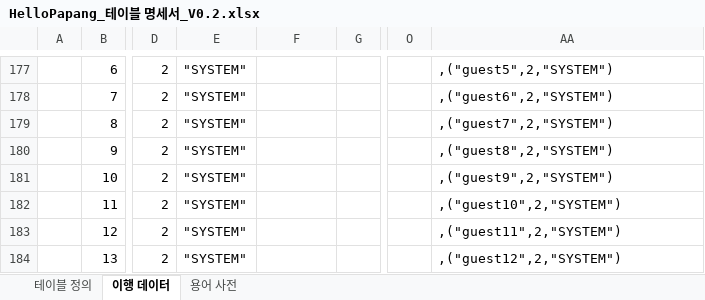
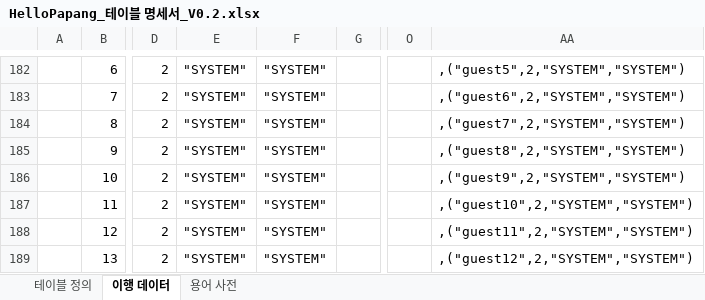
Before and after one commit to yhoo0094/helloPaPang, an Excel workbook: 산출물/HelloPapang_테이블 명세서_V0.2.xlsx, sheet 이행 데이터, drawn as a sheet; only a part is shown, gaps mark what is left out; values as stored, in another font and other column widths than the file's, no borders; conditional formats not drawn; addresses are those after the commit; the diff covers the shown part only; the diff names each change by its address in the sheet, - before the commit and + after, or states it on an @@ line.

```diff
--- a/산출물/HelloPapang_테이블 명세서_V0.2.xlsx (sheet 이행 데이터)
+++ b/산출물/HelloPapang_테이블 명세서_V0.2.xlsx (sheet 이행 데이터)
-F182:F189: (empty)
+F182:F189: "SYSTEM"
-AA182: ,("guest5",2,"SYSTEM")
+AA182: ,("guest5",2,"SYSTEM","SYSTEM")
-AA183: ,("guest6",2,"SYSTEM")
+AA183: ,("guest6",2,"SYSTEM","SYSTEM")
-AA184: ,("guest7",2,"SYSTEM")
+AA184: ,("guest7",2,"SYSTEM","SYSTEM")
-AA185: ,("guest8",2,"SYSTEM")
+AA185: ,("guest8",2,"SYSTEM","SYSTEM")
-AA186: ,("guest9",2,"SYSTEM")
+AA186: ,("guest9",2,"SYSTEM","SYSTEM")
-AA187: ,("guest10",2,"SYSTEM")
+AA187: ,("guest10",2,"SYSTEM","SYSTEM")
-AA188: ,("guest11",2,"SYSTEM")
+AA188: ,("guest11",2,"SYSTEM","SYSTEM")
-AA189: ,("guest12",2,"SYSTEM")
+AA189: ,("guest12",2,"SYSTEM","SYSTEM")
```
Also changed, not shown: 5 added rows, 91 edited cells, cell formats and merged cells elsewhere in this sheet, sheet 테이블 정의, formulas that keep their value, 산출물/HelloPapang_요구사항_명세서_V0.1.xlsx, 15 other files.
